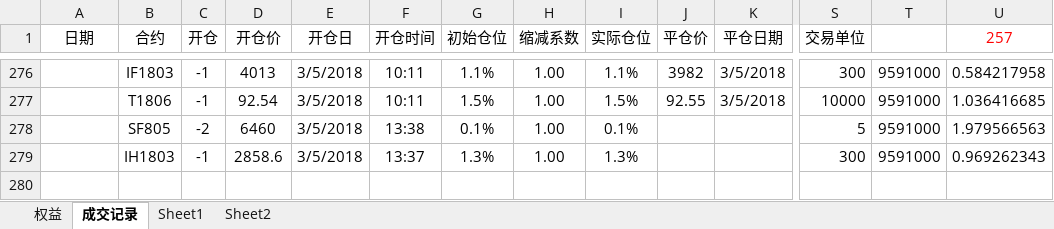
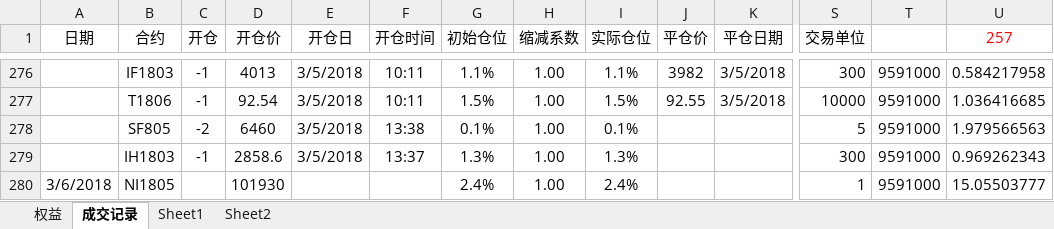
Before and after one commit to ildhj0116/Work, an Excel workbook: Simulation_Trade/Trend/SimulationTrading_try_vba.xlsm, sheet 成交记录, drawn as a sheet; only a part is shown, gaps mark what is left out; values as stored, in another font and other column widths than the file's, no borders; rows hold the shown columns only; the diff names each change by its address in the sheet, - before the commit and + after, or states it on an @@ line.

Commit message:
3.5 home

```diff
--- a/Simulation_Trade/Trend/SimulationTrading_try_vba.xlsm (sheet 成交记录)
+++ b/Simulation_Trade/Trend/SimulationTrading_try_vba.xlsm (sheet 成交记录)
+row 280: 3/6/2018 | NI1805 |  | 101930 |  |  | 2.4% | 1.00 | 2.4% |  |  | 1 | 9591000 | 15.05503777
```
Also changed, not shown: charts or pictures.
